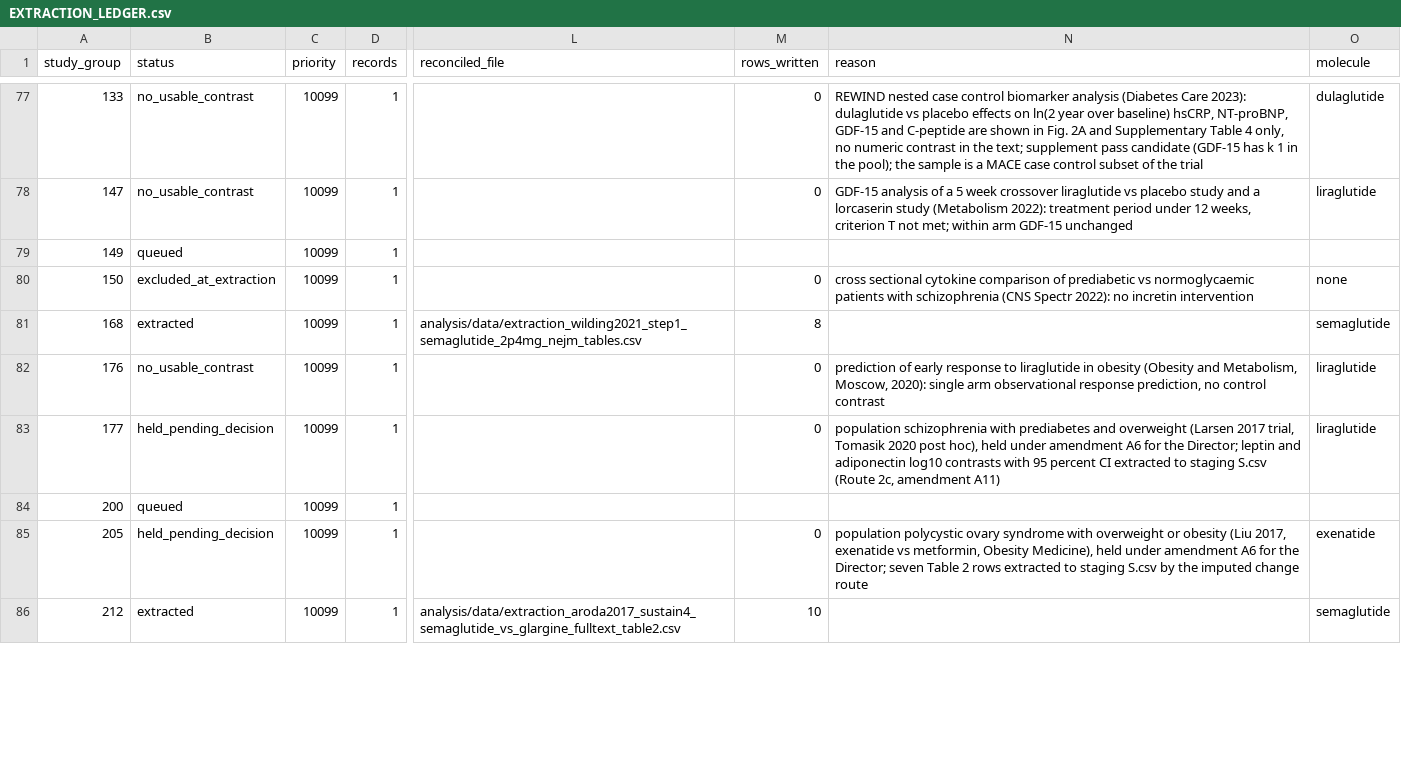
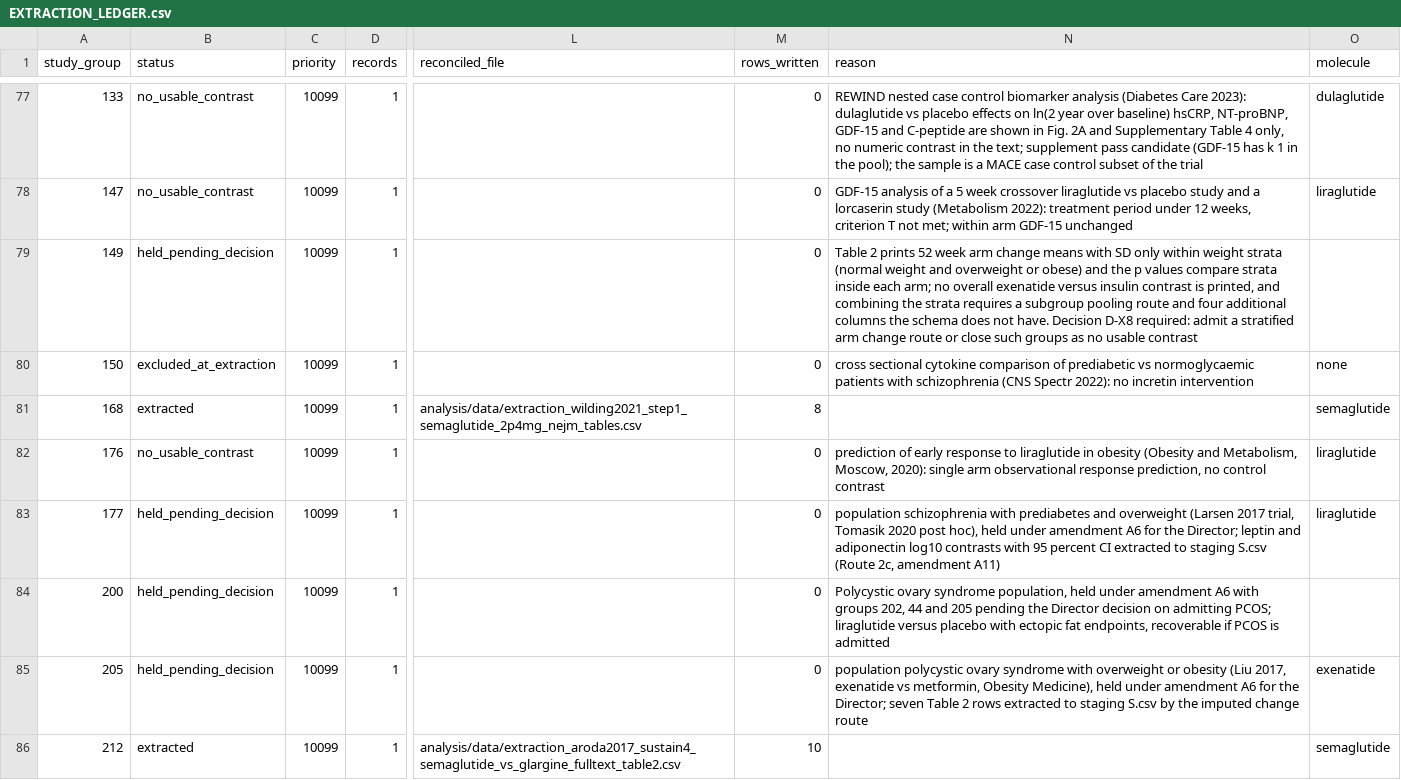
Before and after one commit to julian-borges-md/incretin-aging-biomarkers, a CSV file: analysis/data/EXTRACTION_LEDGER.csv, drawn as a sheet; only a part is shown, gaps mark what is left out; the diff covers the shown part only; the diff names each change by its address in the sheet, - before the commit and + after, or states it on an @@ line.

Commit message:
Queue cleared: last full text group extracted, seven partials closed, fifteen rows rescued by recovered baselines
Group 243 (NCT00614120 Nanjing adipokine substudy) extracted by the imputed change route; its
adiponectin and resistin rows are left to a dispersion type decision. Groups 149, 200, 312, 313,
339 and the seven proxy_partial groups 20, 57, 82, 104, 111, 128, 433 closed with reasons, so the
extraction queue is empty and only the six waiting_screen groups remain.

Amendment A12 (brief 1.4) admits a baseline printed only as a median as the percent scale
denominator for approximately symmetric markers, with a source time check (MEDIAN_BASELINE_OK)
that refuses it for skewed markers, and labels every such entry in baseline_source. New BASELINE
entries: SOUL SBP, DBP and HbA1c (medians, 9650 participants), BELIEVE fasting insulin (geometric
mean), and the five PROXYMO markers whose denominators were missing because the first capture of
Table 1 stopped at the demographic half; the whole table was re read through the institutional
route. Convertible rows rise from 346 to 361 of 388. Table 2 now has SBP k 23, DBP k 21, LDL k 21,
TC k 20, resting heart rate k 9, HbA1c k 30 and fasting insulin k 16. All eight gates exit 0.

Decision D-X8 recorded with group 149: a stratified arm change table (52 week means with SD given
only within weight strata, p values comparing strata inside each arm) has no overall contrast and
would need a subgroup pooling route plus four columns the schema lacks.

```diff
--- a/analysis/data/EXTRACTION_LEDGER.csv
+++ b/analysis/data/EXTRACTION_LEDGER.csv
-B79 (status): queued
+B79 (status): held_pending_decision
-M79 (rows_written): (empty)
+M79 (rows_written): 0
-N79 (reason): (empty)
+N79 (reason): Table 2 prints 52 week arm change means with SD only within weight strata (normal weight and overweight or obese) and the p values compare strata inside each arm; no overall exenatide versus insulin contrast is printed, and combining the strata requires a subgroup pooling route and four additional columns the schema does not have. Decision D-X8 required: admit a stratified arm change route or close such groups as no usable contrast
-B84 (status): queued
+B84 (status): held_pending_decision
-M84 (rows_written): (empty)
+M84 (rows_written): 0
-N84 (reason): (empty)
+N84 (reason): Polycystic ovary syndrome population, held under amendment A6 with groups 202, 44 and 205 pending the Director decision on admitting PCOS; liraglutide versus placebo with ectopic fat endpoints, recoverable if PCOS is admitted
```
Also changed, not shown: 37 edited cells elsewhere in this file, analysis/data/risk_of_bias.csv, 6 other files.
